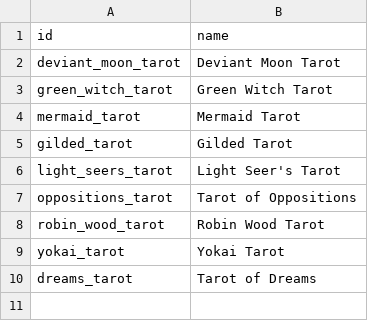
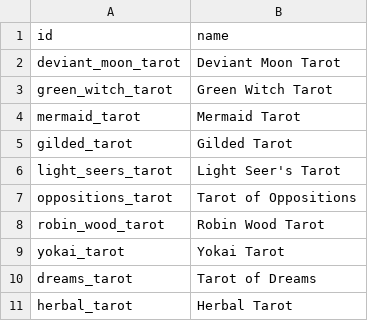
Before and after one commit to phaniel1111/kiet_api, a CSV file: custom_deck.csv, drawn as a sheet; the diff names each change by its address in the sheet, - before the commit and + after, or states it on an @@ line.

Commit message:
Update custom_deck.csv

```diff
--- a/custom_deck.csv
+++ b/custom_deck.csv
+row 11: herbal_tarot | Herbal Tarot
```
